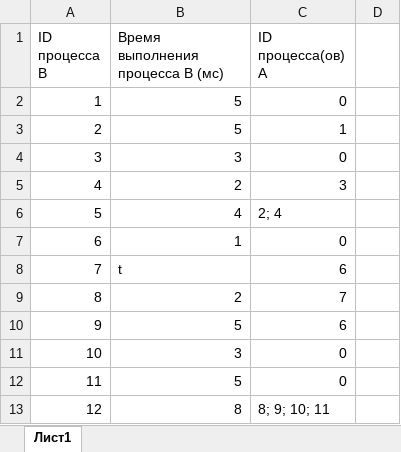
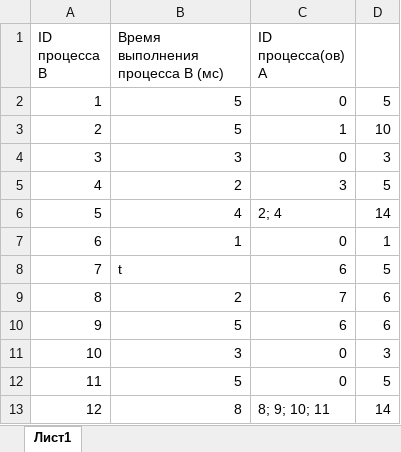
Before and after one commit to liskos/kudryshov, an Excel workbook: krilov/files/22/22var20.xlsx, sheet Лист1, drawn as a sheet; values as stored, in another font and other column widths than the file's, no borders; the diff names each change by its address in the sheet, - before the commit and + after, or states it on an @@ line.

```diff
--- a/krilov/files/22/22var20.xlsx (sheet Лист1)
+++ b/krilov/files/22/22var20.xlsx (sheet Лист1)
-D2: (empty)
+D2: 5
-D3: (empty)
+D3: 10
-D4: (empty)
+D4: 3
-D5: (empty)
+D5: 5
-D6: (empty)
+D6: 14
-D7: (empty)
+D7: 1
-D8: (empty)
+D8: 5
-D9:D10: (empty)
+D9:D10: 6
-D11: (empty)
+D11: 3
-D12: (empty)
+D12: 5
-D13: (empty)
+D13: 14
```
Also changed, not shown: krilov/files/18/18var20.xlsx, krilov/files/9/9 варианты 6, 8, 10, 12, 14, 16, 18, 20.xlsx, 19 other files.
